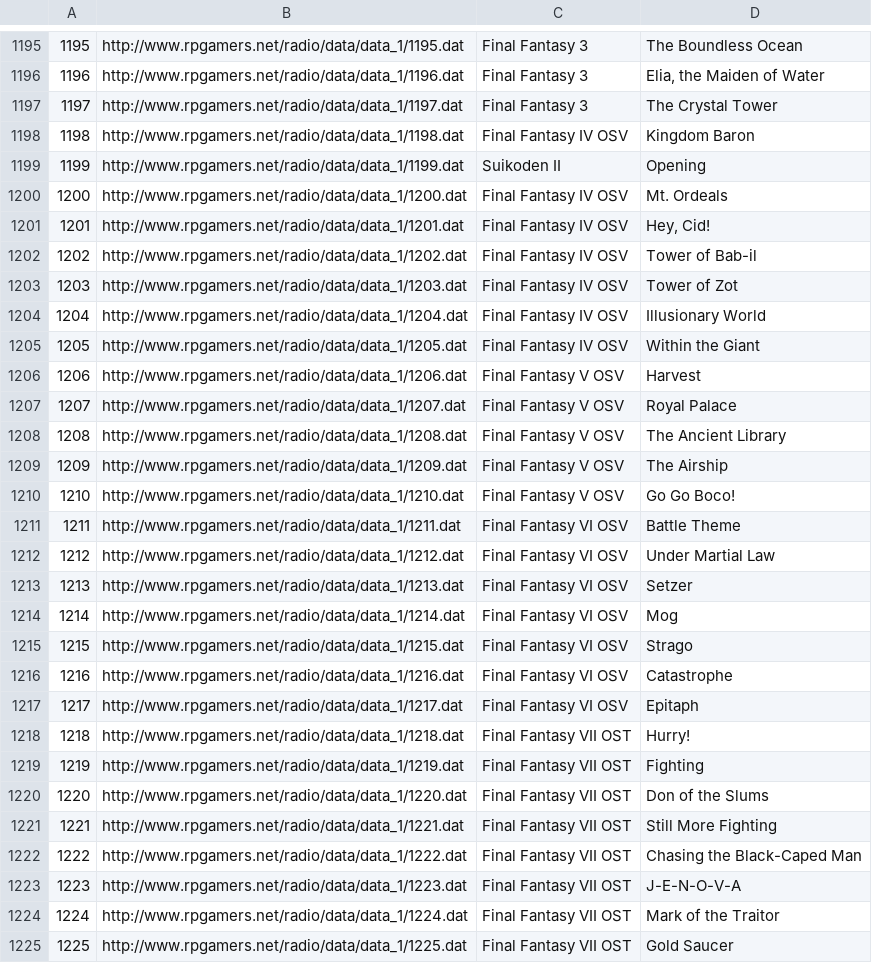
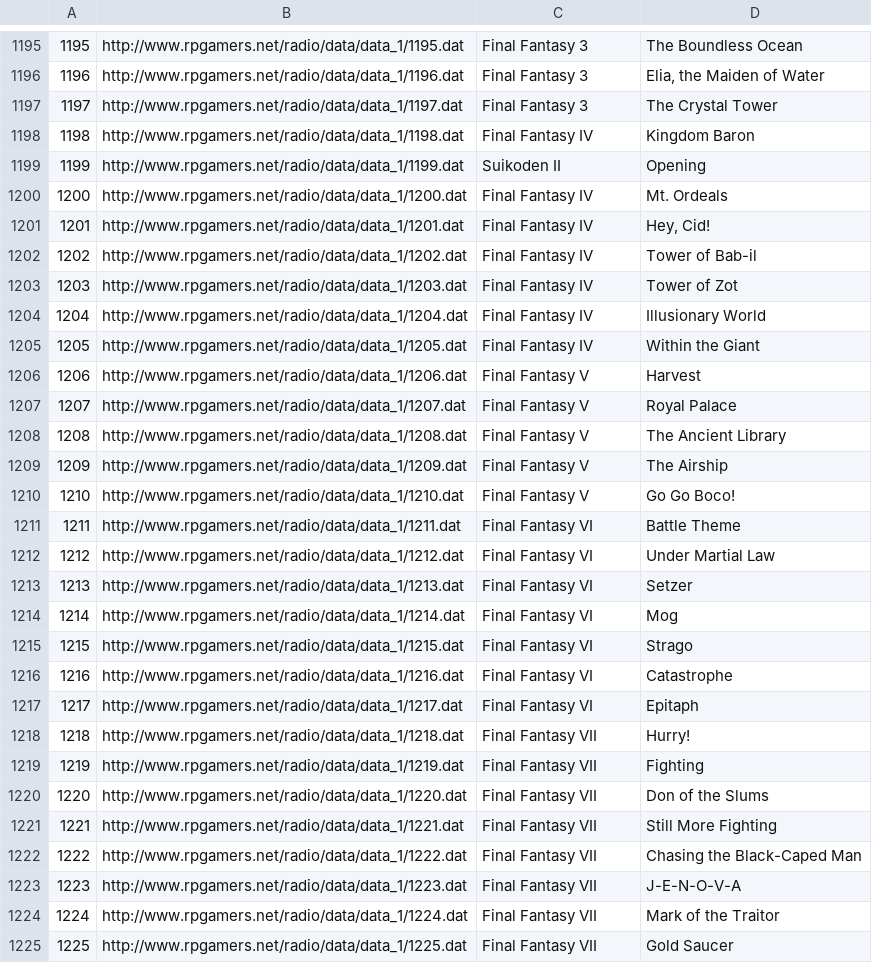
Before and after one commit to DerekGooding/RPGGamers-Radio-Premium, a CSV file: Assets/Links/database.csv, drawn as a sheet; only a part is shown, gaps mark what is left out; the diff covers the shown part only.

```diff
--- a/Assets/Links/database.csv
+++ b/Assets/Links/database.csv
@@ -1197,29 +1197,29 @@
 1197|http://www.rpgamers.net/radio/data/data_1/1197.dat|Final Fantasy 3|The Crystal Tower
-1198|http://www.rpgamers.net/radio/data/data_1/1198.dat|Final Fantasy IV OSV|Kingdom Baron
+1198|http://www.rpgamers.net/radio/data/data_1/1198.dat|Final Fantasy IV|Kingdom Baron
 1199|http://www.rpgamers.net/radio/data/data_1/1199.dat|Suikoden II|Opening
-1200|http://www.rpgamers.net/radio/data/data_1/1200.dat|Final Fantasy IV OSV|Mt. Ordeals
-1201|http://www.rpgamers.net/radio/data/data_1/1201.dat|Final Fantasy IV OSV|Hey, Cid!
-1202|http://www.rpgamers.net/radio/data/data_1/1202.dat|Final Fantasy IV OSV|Tower of Bab-il
-1203|http://www.rpgamers.net/radio/data/data_1/1203.dat|Final Fantasy IV OSV|Tower of Zot
-1204|http://www.rpgamers.net/radio/data/data_1/1204.dat|Final Fantasy IV OSV|Illusionary World
-1205|http://www.rpgamers.net/radio/data/data_1/1205.dat|Final Fantasy IV OSV|Within the Giant
-1206|http://www.rpgamers.net/radio/data/data_1/1206.dat|Final Fantasy V OSV|Harvest
-1207|http://www.rpgamers.net/radio/data/data_1/1207.dat|Final Fantasy V OSV|Royal Palace
-1208|http://www.rpgamers.net/radio/data/data_1/1208.dat|Final Fantasy V OSV|The Ancient Library
-1209|http://www.rpgamers.net/radio/data/data_1/1209.dat|Final Fantasy V OSV|The Airship
-1210|http://www.rpgamers.net/radio/data/data_1/1210.dat|Final Fantasy V OSV|Go Go Boco!
-1211|http://www.rpgamers.net/radio/data/data_1/1211.dat|Final Fantasy VI OSV|Battle Theme
-1212|http://www.rpgamers.net/radio/data/data_1/1212.dat|Final Fantasy VI OSV|Under Martial Law
-1213|http://www.rpgamers.net/radio/data/data_1/1213.dat|Final Fantasy VI OSV|Setzer
-1214|http://www.rpgamers.net/radio/data/data_1/1214.dat|Final Fantasy VI OSV|Mog
-1215|http://www.rpgamers.net/radio/data/data_1/1215.dat|Final Fantasy VI OSV|Strago
-1216|http://www.rpgamers.net/radio/data/data_1/1216.dat|Final Fantasy VI OSV|Catastrophe
-1217|http://www.rpgamers.net/radio/data/data_1/1217.dat|Final Fantasy VI OSV|Epitaph
-1218|http://www.rpgamers.net/radio/data/data_1/1218.dat|Final Fantasy VII OST|Hurry!
-1219|http://www.rpgamers.net/radio/data/data_1/1219.dat|Final Fantasy VII OST|Fighting
-1220|http://www.rpgamers.net/radio/data/data_1/1220.dat|Final Fantasy VII OST|Don of the Slums
-1221|http://www.rpgamers.net/radio/data/data_1/1221.dat|Final Fantasy VII OST|Still More Fighting
-1222|http://www.rpgamers.net/radio/data/data_1/1222.dat|Final Fantasy VII OST|Chasing the Black-Caped Man
-1223|http://www.rpgamers.net/radio/data/data_1/1223.dat|Final Fantasy VII OST|J-E-N-O-V-A
-1224|http://www.rpgamers.net/radio/data/data_1/1224.dat|Final Fantasy VII OST|Mark of the Traitor
-1225|http://www.rpgamers.net/radio/data/data_1/1225.dat|Final Fantasy VII OST|Gold Saucer
+1200|http://www.rpgamers.net/radio/data/data_1/1200.dat|Final Fantasy IV|Mt. Ordeals
+1201|http://www.rpgamers.net/radio/data/data_1/1201.dat|Final Fantasy IV|Hey, Cid!
+1202|http://www.rpgamers.net/radio/data/data_1/1202.dat|Final Fantasy IV|Tower of Bab-il
+1203|http://www.rpgamers.net/radio/data/data_1/1203.dat|Final Fantasy IV|Tower of Zot
+1204|http://www.rpgamers.net/radio/data/data_1/1204.dat|Final Fantasy IV|Illusionary World
+1205|http://www.rpgamers.net/radio/data/data_1/1205.dat|Final Fantasy IV|Within the Giant
+1206|http://www.rpgamers.net/radio/data/data_1/1206.dat|Final Fantasy V|Harvest
+1207|http://www.rpgamers.net/radio/data/data_1/1207.dat|Final Fantasy V|Royal Palace
+1208|http://www.rpgamers.net/radio/data/data_1/1208.dat|Final Fantasy V|The Ancient Library
+1209|http://www.rpgamers.net/radio/data/data_1/1209.dat|Final Fantasy V|The Airship
+1210|http://www.rpgamers.net/radio/data/data_1/1210.dat|Final Fantasy V|Go Go Boco!
+1211|http://www.rpgamers.net/radio/data/data_1/1211.dat|Final Fantasy VI|Battle Theme
+1212|http://www.rpgamers.net/radio/data/data_1/1212.dat|Final Fantasy VI|Under Martial Law
+1213|http://www.rpgamers.net/radio/data/data_1/1213.dat|Final Fantasy VI|Setzer
+1214|http://www.rpgamers.net/radio/data/data_1/1214.dat|Final Fantasy VI|Mog
+1215|http://www.rpgamers.net/radio/data/data_1/1215.dat|Final Fantasy VI|Strago
+1216|http://www.rpgamers.net/radio/data/data_1/1216.dat|Final Fantasy VI|Catastrophe
+1217|http://www.rpgamers.net/radio/data/data_1/1217.dat|Final Fantasy VI|Epitaph
+1218|http://www.rpgamers.net/radio/data/data_1/1218.dat|Final Fantasy VII|Hurry!
+1219|http://www.rpgamers.net/radio/data/data_1/1219.dat|Final Fantasy VII|Fighting
+1220|http://www.rpgamers.net/radio/data/data_1/1220.dat|Final Fantasy VII|Don of the Slums
+1221|http://www.rpgamers.net/radio/data/data_1/1221.dat|Final Fantasy VII|Still More Fighting
+1222|http://www.rpgamers.net/radio/data/data_1/1222.dat|Final Fantasy VII|Chasing the Black-Caped Man
+1223|http://www.rpgamers.net/radio/data/data_1/1223.dat|Final Fantasy VII|J-E-N-O-V-A
+1224|http://www.rpgamers.net/radio/data/data_1/1224.dat|Final Fantasy VII|Mark of the Traitor
+1225|http://www.rpgamers.net/radio/data/data_1/1225.dat|Final Fantasy VII|Gold Saucer
```
Also changed, not shown: 169 edited cells elsewhere in this file.
